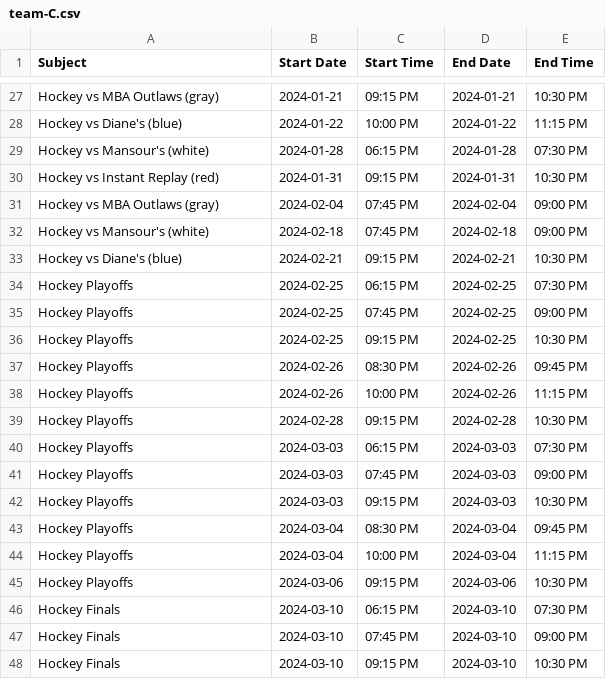
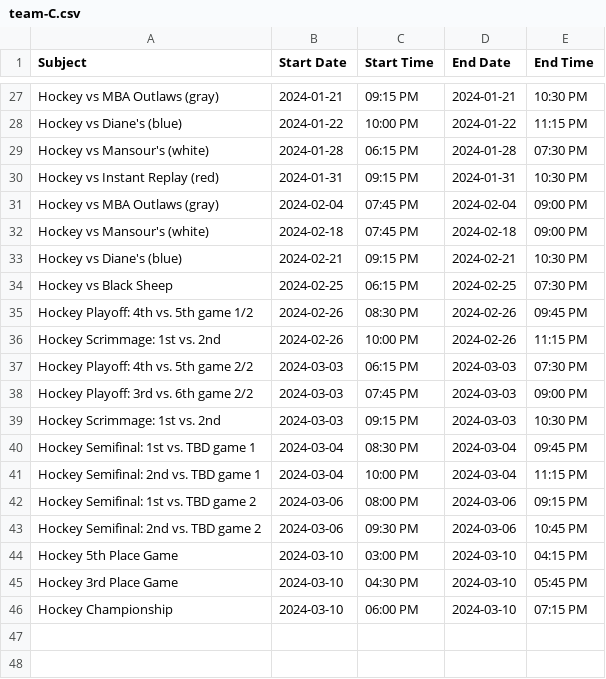
Before and after one commit to suany/scripts, a CSV file: ab-hockey/team-C.csv, drawn as a sheet; only a part is shown, gaps mark what is left out.

```diff
--- a/ab-hockey/team-C.csv
+++ b/ab-hockey/team-C.csv
@@ -33,16 +33,14 @@ Hockey vs Mansour's (white),2024-02-18,07:45 PM,2024-02-18,09:00 PM
 Hockey vs Diane's (blue),2024-02-21,09:15 PM,2024-02-21,10:30 PM
-Hockey Playoffs,2024-02-25,06:15 PM,2024-02-25,07:30 PM
-Hockey Playoffs,2024-02-25,07:45 PM,2024-02-25,09:00 PM
-Hockey Playoffs,2024-02-25,09:15 PM,2024-02-25,10:30 PM
-Hockey Playoffs,2024-02-26,08:30 PM,2024-02-26,09:45 PM
-Hockey Playoffs,2024-02-26,10:00 PM,2024-02-26,11:15 PM
-Hockey Playoffs,2024-02-28,09:15 PM,2024-02-28,10:30 PM
-Hockey Playoffs,2024-03-03,06:15 PM,2024-03-03,07:30 PM
-Hockey Playoffs,2024-03-03,07:45 PM,2024-03-03,09:00 PM
-Hockey Playoffs,2024-03-03,09:15 PM,2024-03-03,10:30 PM
-Hockey Playoffs,2024-03-04,08:30 PM,2024-03-04,09:45 PM
-Hockey Playoffs,2024-03-04,10:00 PM,2024-03-04,11:15 PM
-Hockey Playoffs,2024-03-06,09:15 PM,2024-03-06,10:30 PM
-Hockey Finals,2024-03-10,06:15 PM,2024-03-10,07:30 PM
-Hockey Finals,2024-03-10,07:45 PM,2024-03-10,09:00 PM
-Hockey Finals,2024-03-10,09:15 PM,2024-03-10,10:30 PM
+Hockey vs Black Sheep,2024-02-25,06:15 PM,2024-02-25,07:30 PM
+Hockey Playoff: 4th vs. 5th game 1/2,2024-02-26,08:30 PM,2024-02-26,09:45 PM
+Hockey Scrimmage: 1st vs. 2nd,2024-02-26,10:00 PM,2024-02-26,11:15 PM
+Hockey Playoff: 4th vs. 5th game 2/2,2024-03-03,06:15 PM,2024-03-03,07:30 PM
+Hockey Playoff: 3rd vs. 6th game 2/2,2024-03-03,07:45 PM,2024-03-03,09:00 PM
+Hockey Scrimmage: 1st vs. 2nd,2024-03-03,09:15 PM,2024-03-03,10:30 PM
+Hockey Semifinal: 1st vs. TBD game 1,2024-03-04,08:30 PM,2024-03-04,09:45 PM
+Hockey Semifinal: 2nd vs. TBD game 1,2024-03-04,10:00 PM,2024-03-04,11:15 PM
+Hockey Semifinal: 1st vs. TBD game 2,2024-03-06,08:00 PM,2024-03-06,09:15 PM
+Hockey Semifinal: 2nd vs. TBD game 2,2024-03-06,09:30 PM,2024-03-06,10:45 PM
+Hockey 5th Place Game,2024-03-10,03:00 PM,2024-03-10,04:15 PM
+Hockey 3rd Place Game,2024-03-10,04:30 PM,2024-03-10,05:45 PM
+Hockey Championship,2024-03-10,06:00 PM,2024-03-10,07:15 PM
```
Also changed, not shown: ab-hockey/team-A.csv, ab-hockey/team-B.csv, 3 other files.
